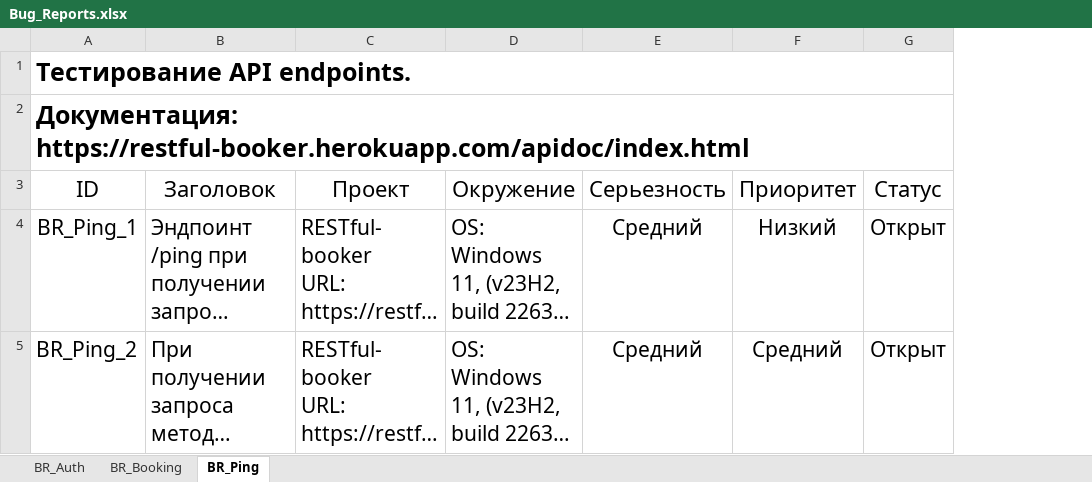
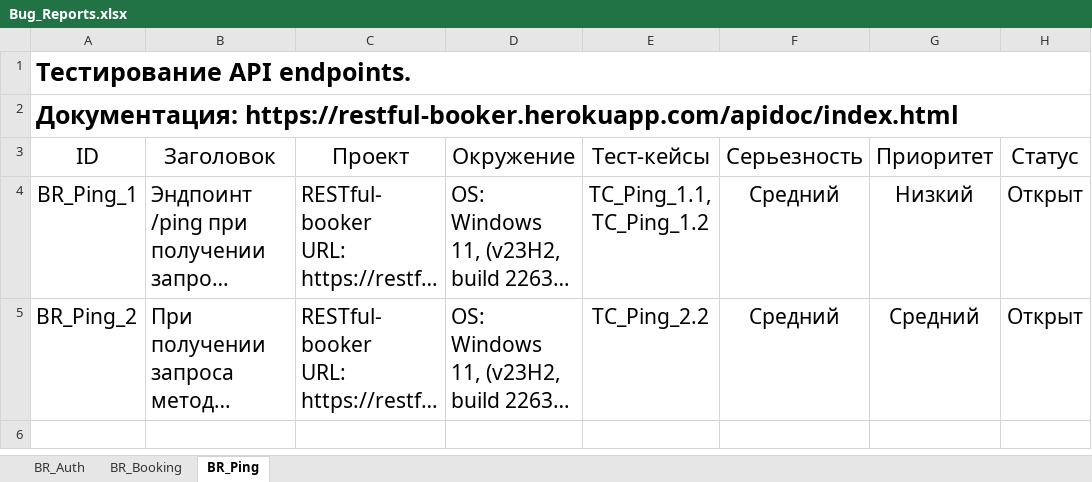
Before and after one commit to DistressingSunrays/testaskYASP, an Excel workbook: Bug_Reports.xlsx, sheet BR_Ping, drawn as a sheet; only a part is shown; long unchanged cells end in …; values as stored, in another font and other column widths than the file's, no borders; ↵ is a line break in a cell; the diff names each change by its address in the sheet, - before the commit and + after, or states it on an @@ line.

Commit message:
Adjusted Bug Reports

```diff
--- a/Bug_Reports.xlsx (sheet BR_Ping)
+++ b/Bug_Reports.xlsx (sheet BR_Ping)
+column E (Тест-кейсы), rows 4-5: TC_Ping_1.1, ↵ TC_Ping_1.2 | TC_Ping_2.2
```
Also changed, not shown: sheet BR_Booking.
